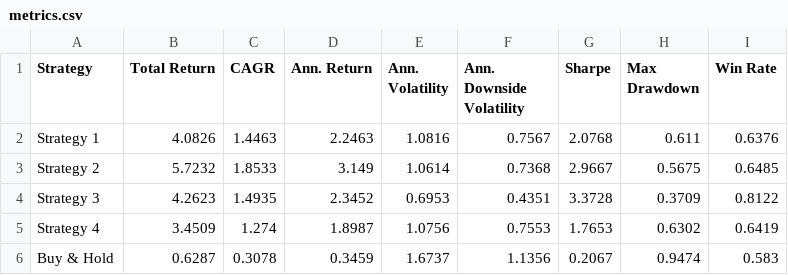
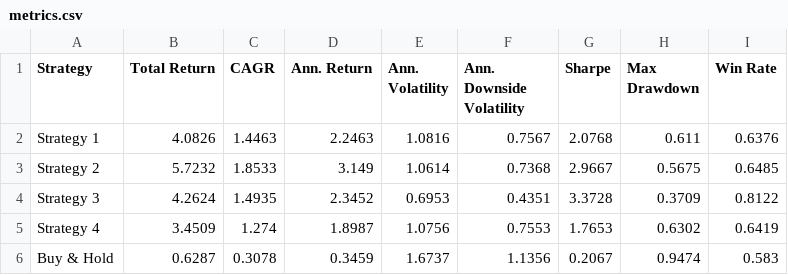
Before and after one commit to dof-studio/SPYDL1D, a CSV file: metrics.csv, drawn as a sheet.

```diff
--- a/metrics.csv
+++ b/metrics.csv
@@ -3,3 +3,3 @@ Strategy 1,4.0826,1.4463,2.2463,1.0816,0.7567,2.0768,0.611,0.6376
 Strategy 2,5.7232,1.8533,3.149,1.0614,0.7368,2.9667,0.5675,0.6485
-Strategy 3,4.2623,1.4935,2.3452,0.6953,0.4351,3.3728,0.3709,0.8122
+Strategy 3,4.2624,1.4935,2.3452,0.6953,0.4351,3.3728,0.3709,0.8122
 Strategy 4,3.4509,1.274,1.8987,1.0756,0.7553,1.7653,0.6302,0.6419
```
Also changed, not shown: 1 other file.
